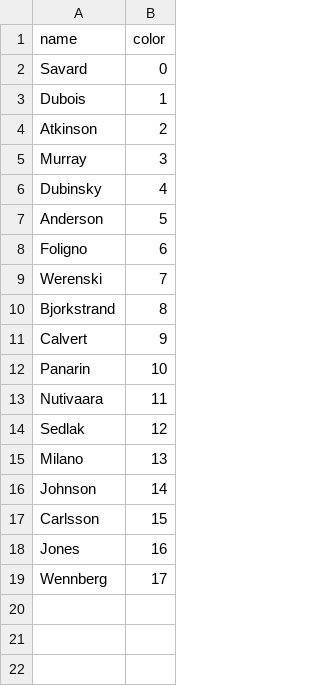
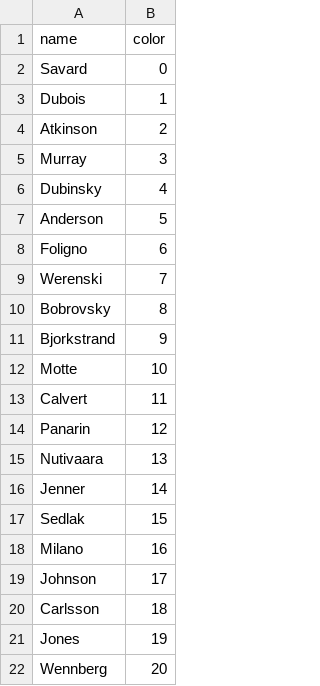
Before and after one commit to Mbrownshoes/habs, a CSV file: Columbus_players2018.csv, drawn as a sheet.

```diff
--- a/Columbus_players2018.csv
+++ b/Columbus_players2018.csv
@@ -9,11 +9,14 @@ Foligno ,6
 Werenski ,7
-Bjorkstrand ,8
-Calvert ,9
-Panarin ,10
-Nutivaara ,11
-Sedlak ,12
-Milano ,13
-Johnson ,14
-Carlsson ,15
-Jones ,16
-Wennberg ,17
+Bobrovsky ,8
+Bjorkstrand ,9
+Motte ,10
+Calvert ,11
+Panarin ,12
+Nutivaara ,13
+Jenner ,14
+Sedlak ,15
+Milano ,16
+Johnson ,17
+Carlsson ,18
+Jones ,19
+Wennberg ,20
```
Also changed, not shown: Arizona_players2018.csv, Colorado_players2018.csv, 27 other files.
